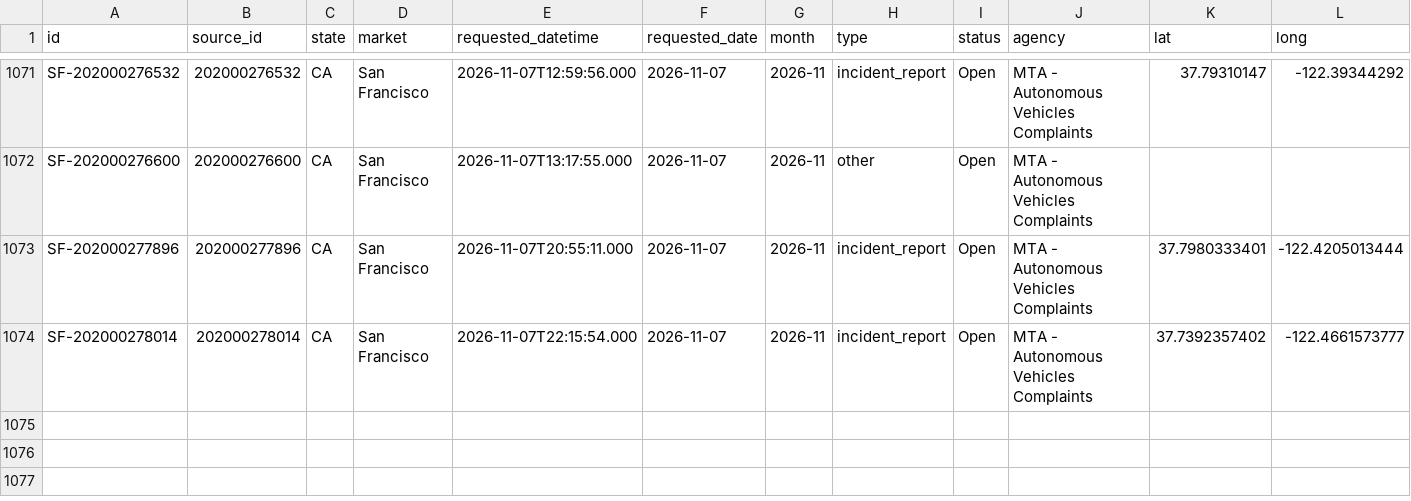
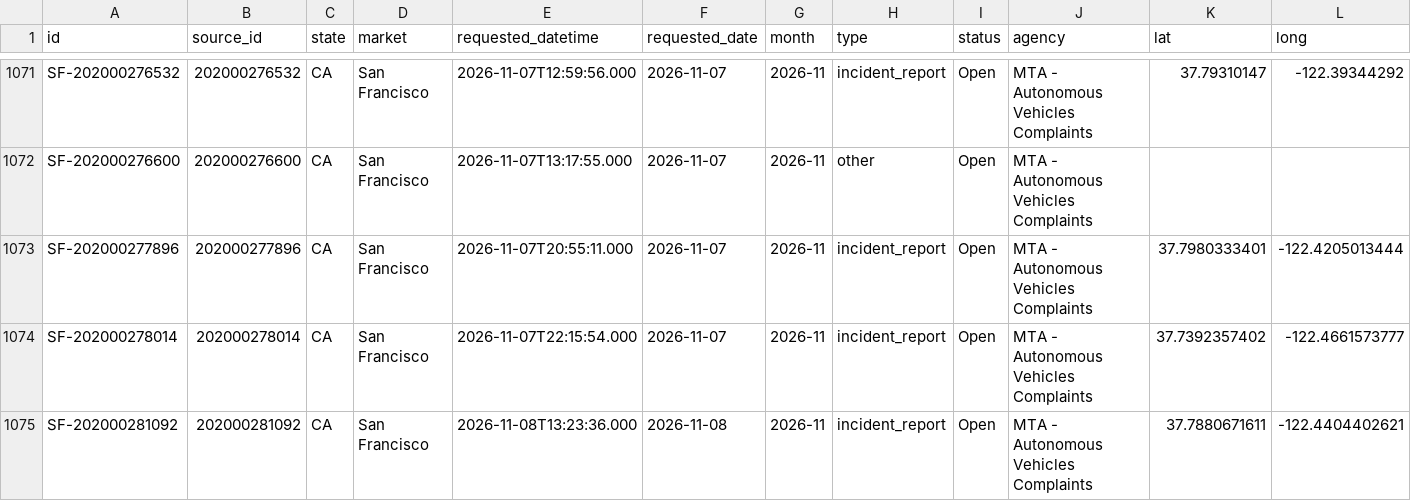
Before and after one commit to av-observatory/av-observatory-web, a CSV file: public/data/av_311_complaints.csv, drawn as a sheet; only a part is shown, gaps mark what is left out; rows hold the shown columns only; the diff names each change by its address in the sheet, - before the commit and + after, or states it on an @@ line.

```diff
--- a/public/data/av_311_complaints.csv
+++ b/public/data/av_311_complaints.csv
+row 1075: SF-202000281092 | 202000281092 | CA | San Francisco | 2026-11-08T13:23:36.000 | 2026-11-08 | 2026-11 | incident_report | Open | MTA - Autonomous Vehicles Complaints | 37.7880671611 | -122.4404402621
```
Also changed, not shown: public/data/austin_av_reports.csv, public/data/av_311_complaints_monthly.csv, 3 other files.
